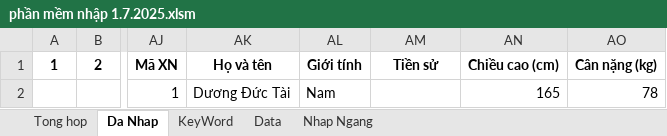
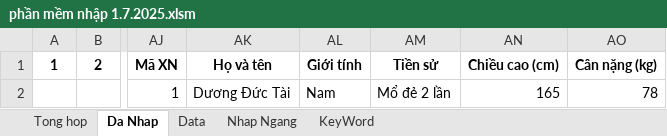
Before and after one commit to smile11041103/Phan_mem_excel, an Excel workbook: phần mềm nhập 1.7.2025.xlsm, sheet Da Nhap, drawn as a sheet; only a part is shown, gaps mark what is left out; values as stored, in another font and other column widths than the file's, no borders; the diff names each change by its address in the sheet, - before the commit and + after, or states it on an @@ line.

```diff
--- a/phần mềm nhập 1.7.2025.xlsm (sheet Da Nhap)
+++ b/phần mềm nhập 1.7.2025.xlsm (sheet Da Nhap)
@@ sheet tab order changed: Tong hop | Da Nhap | Data | Nhap Ngang | KeyWord @@
-AM2: (empty)
+AM2: Mổ đẻ 2 lần
```
Also changed, not shown: sheet KeyWord, sheet Nhap Ngang, charts or pictures.
